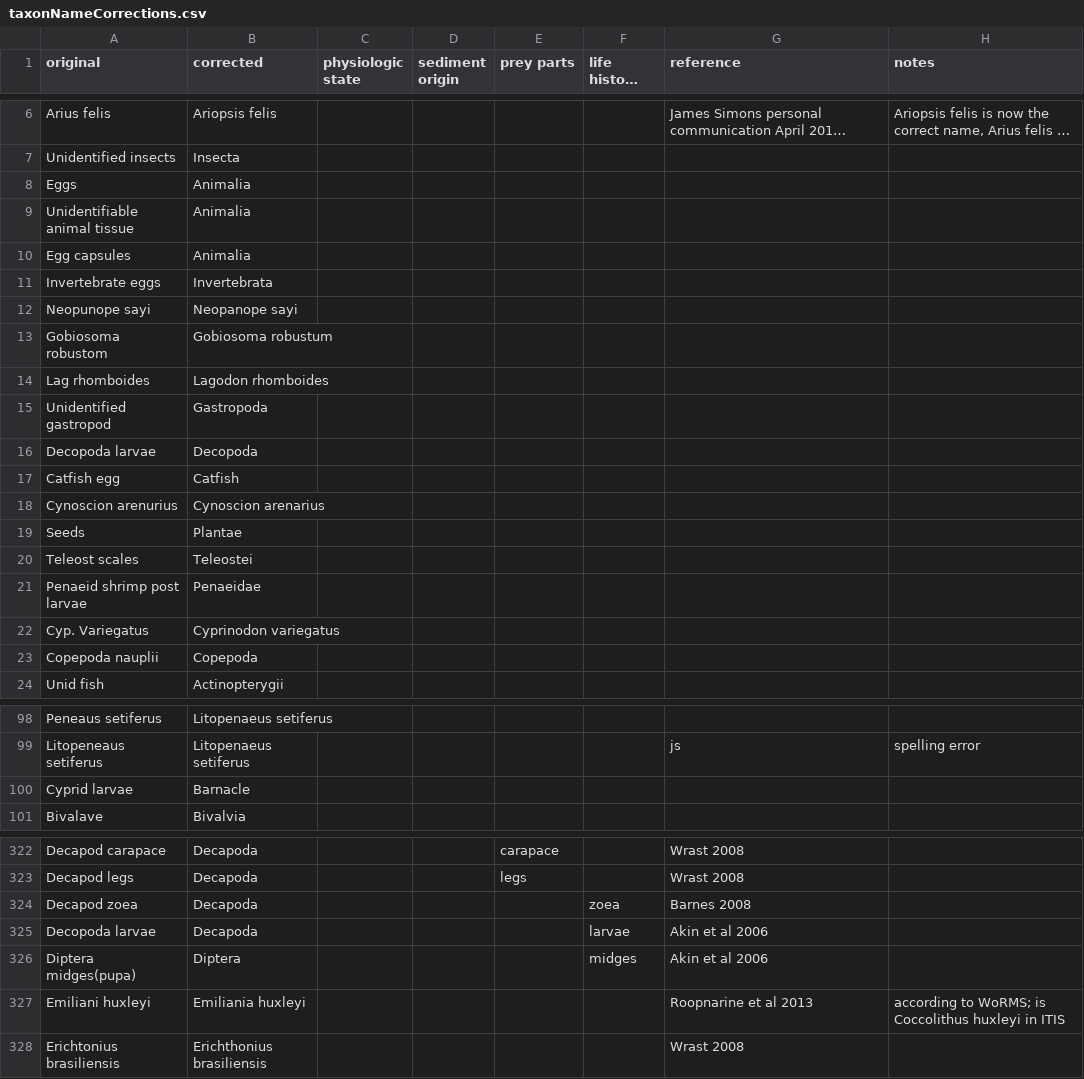
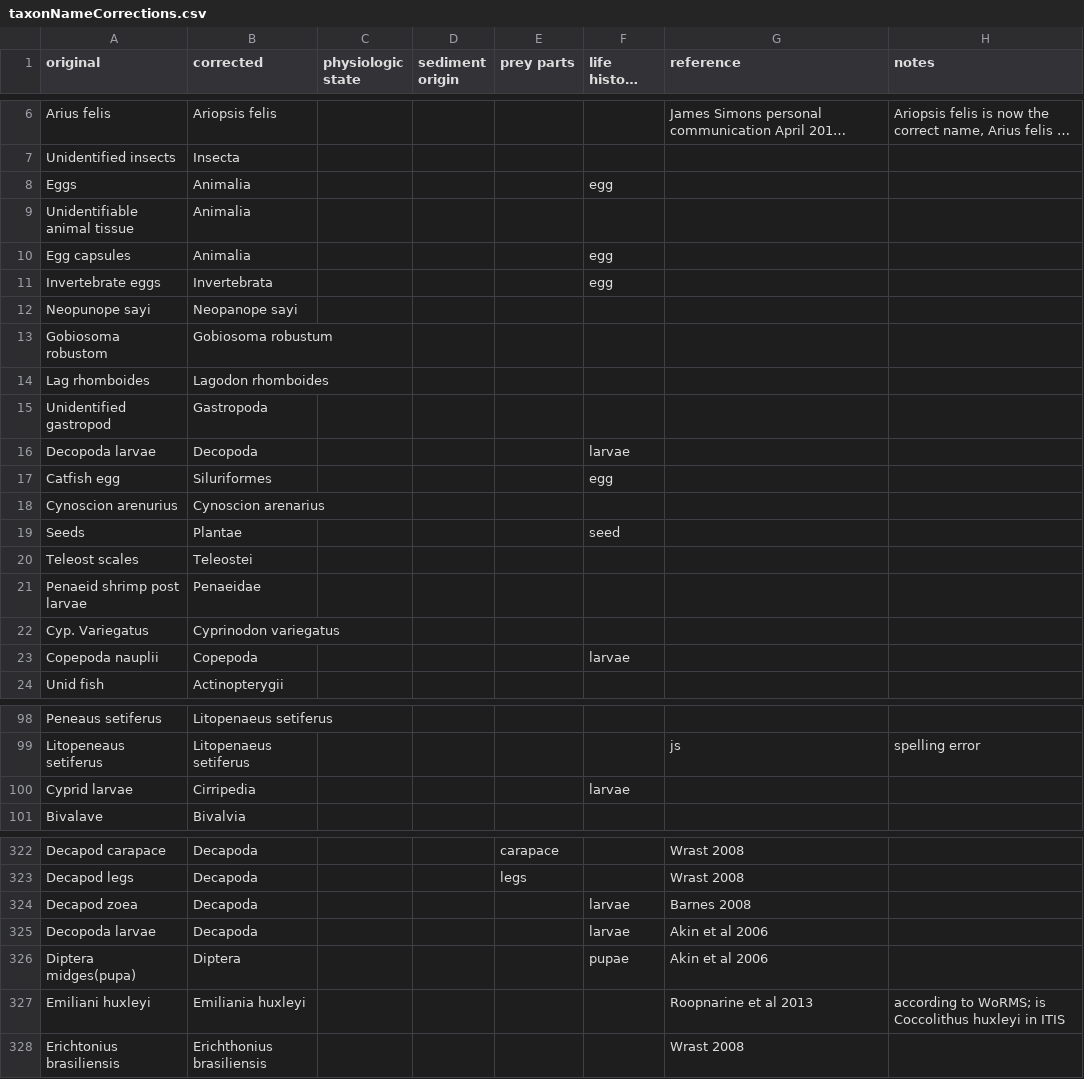
Before and after one commit to globalbioticinteractions/globalbioticinteractions, a CSV file: eol-globi-data-tool/src/main/resources/org/eol/globi/data/taxon/taxonNameCorrections.csv, drawn as a sheet; only a part is shown, gaps mark what is left out; long unchanged cells end in …; the diff covers the shown part only; the diff names each change by its address in the sheet, - before the commit and + after, or states it on an @@ line.

Commit message:
Update taxonNameCorrections.csv
Corrected naming
Original      -> Previous    -> New

Catfish eggs  -> Catfish     -> Siluriformes
Cyprid larvae -> Barnacle   -> Cirripedia
teleosts/molluscs/crustaceans  ->  Crustacea  ->  Animalia
teleosts/molluscs/crustaceans  ->  Mollusca  ->  Animalia
Digestate  ->  Organic matter  ->  Detritus
teleosts/molluscs/crustaceans  ->  Teleostei  ->  Animalia
" silversides, anchovies and 'other fish prey' " -> Engraulidae  -> Teleostei
" silversides, anchovies and 'other fish prey' " -> Atheriniformes  ->  Teleostei
Plagiognathus albipennis sensu S. & L. -> Plagiognathus albipennis sensu S. L. -> Plagiognathus albipennis
ascidians  ->  Ascidiacia  ->  Ascidiacea
non-annelids  ->  Haplodrili  ->  Archiannelida


life history stages
8 Eggs  -> egg
10 Egg capsules  -> egg
11 Invertebrate eggs  -> egg
16 Decapoda larvae  -> larvae
17 Catfish egg  -> egg
19 Seeds  -> seed
23 Copepoda nauplii  -> larvae
34 Unidentified fish larvae  -> larvae
48 Lucania parva eggs  -> egg
77 Other fish eggs  -> egg
100 Cyprid larvae -> larvae
324 Decapod zoea  -> larvae
326 Diptera midges(pupae) changes life history stage midge -> pupae
914 fish eggs  -> egg
1042 unidentified invert larva  -> larvae

```diff
--- a/eol-globi-data-tool/src/main/resources/org/eol/globi/data/taxon/taxonNameCorrections.csv
+++ b/eol-globi-data-tool/src/main/resources/org/eol/globi/data/taxon/taxonNameCorrections.csv
-F8 (life history stage): (empty)
+F8 (life history stage): egg
-F10:F11 (life history stage): (empty)
+F10:F11 (life history stage): egg
-F16 (life history stage): (empty)
+F16 (life history stage): larvae
-B17 (corrected): Catfish
+B17 (corrected): Siluriformes
-F17 (life history stage): (empty)
+F17 (life history stage): egg
-F19 (life history stage): (empty)
+F19 (life history stage): seed
-F23 (life history stage): (empty)
+F23 (life history stage): larvae
-B100 (corrected): Barnacle
+B100 (corrected): Cirripedia
-F100 (life history stage): (empty)
+F100 (life history stage): larvae
-F324 (life history stage): zoea
+F324 (life history stage): larvae
-F326 (life history stage): midges
+F326 (life history stage): pupae
```
Also changed, not shown: 12 edited cells elsewhere in this file.
